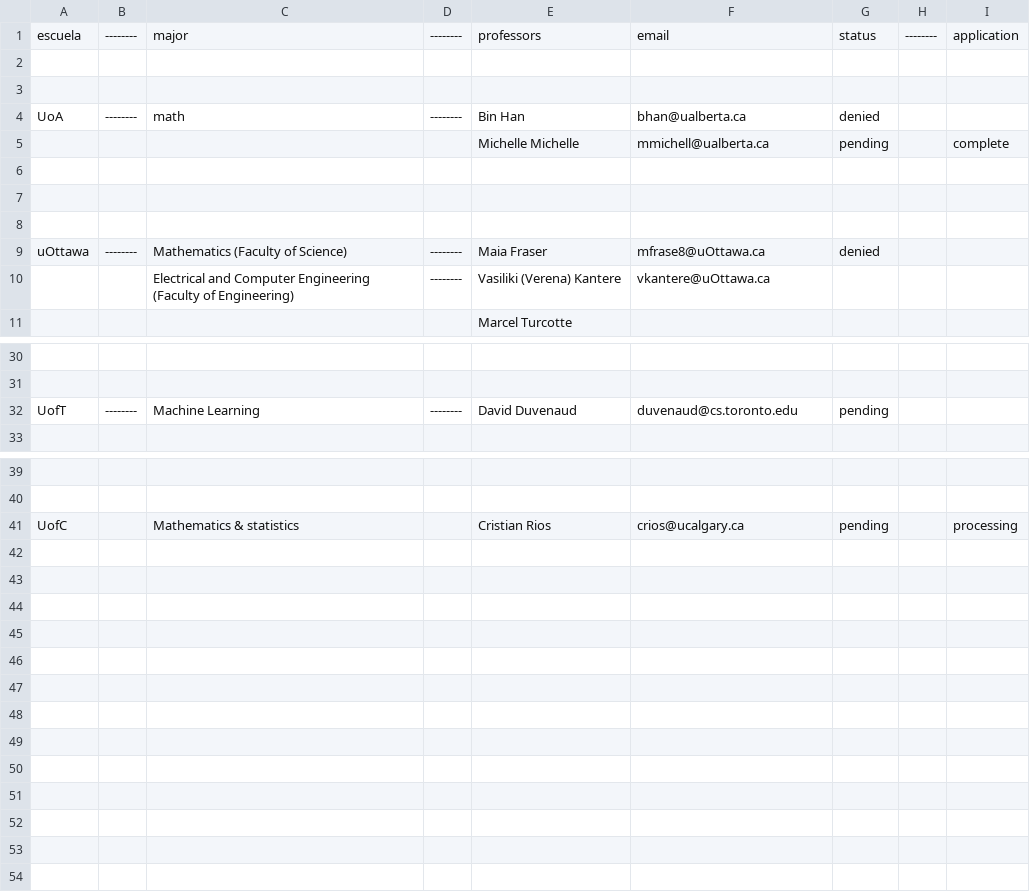
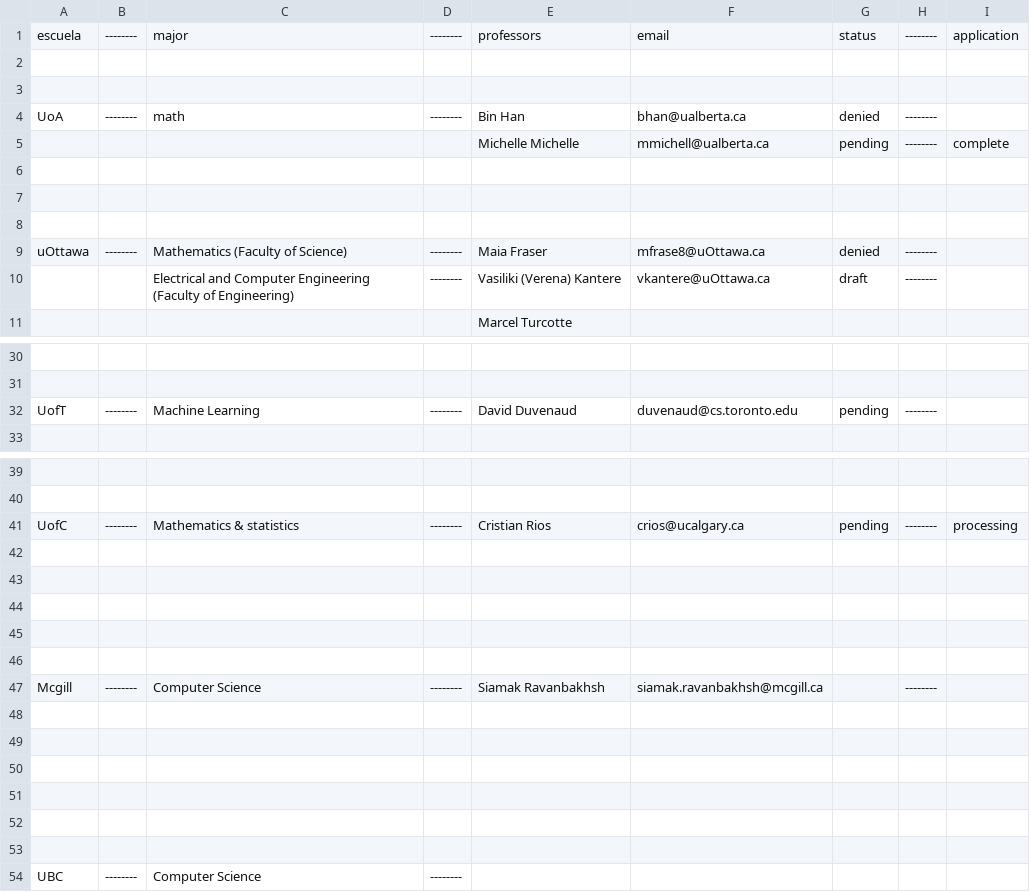
Before and after one commit to jerzha40/2025_term_up_autumn_Admission, a CSV file: register.csv, drawn as a sheet; only a part is shown, gaps mark what is left out; the diff names each change by its address in the sheet, - before the commit and + after, or states it on an @@ line.

Commit message:
Mcgill

```diff
--- a/register.csv
+++ b/register.csv
-H4:H5: (empty)
+H4:H5: --------
-H9:H10: (empty)
+H9:H10: --------
-G10: (empty)
+G10: draft
-H32: (empty)
+H32: --------
-B41: (empty)
+B41: --------
-D41: (empty)
+D41: --------
-H41: (empty)
+H41: --------
+row 42: (empty)
+row 43: (empty)
+row 44: (empty)
+row 45: (empty)
+row 46: (empty)
+row 47: Mcgill | -------- | Computer Science | -------- | Siamak Ravanbakhsh | siamak.ravanbakhsh@mcgill.ca |  | --------
+row 48: (empty)
+row 49: (empty)
+row 50: (empty)
+row 51: (empty)
+row 52: (empty)
+row 53: (empty)
+row 54: UBC | -------- | Computer Science | --------
```
